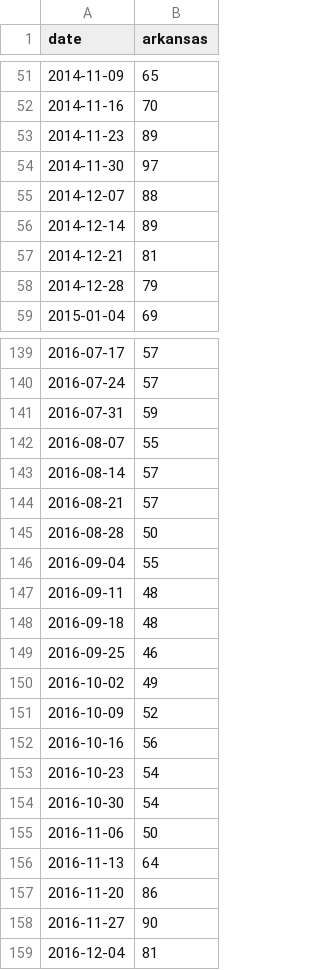
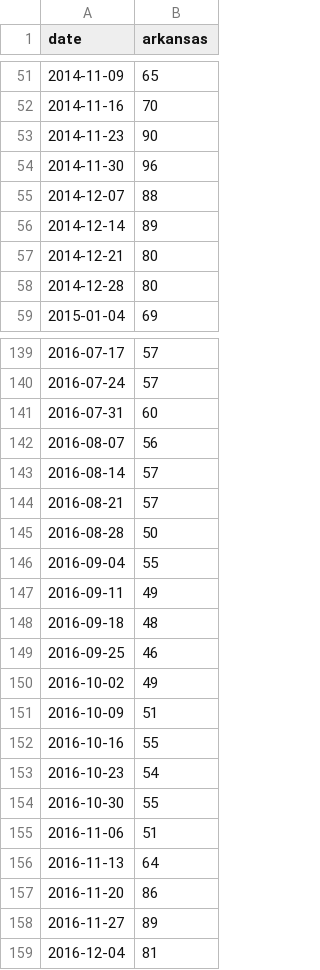
Before and after one commit to Mikellu/Trash-Pandas-nest, a CSV file: heatmap_data/amazon_state_trends/arkansas.csv, drawn as a sheet; only a part is shown, gaps mark what is left out; the diff covers the shown part only.

```diff
--- a/heatmap_data/amazon_state_trends/arkansas.csv
+++ b/heatmap_data/amazon_state_trends/arkansas.csv
@@ -52,8 +52,8 @@
 "2014-11-16",70
-"2014-11-23",89
-"2014-11-30",97
+"2014-11-23",90
+"2014-11-30",96
 "2014-12-07",88
 "2014-12-14",89
-"2014-12-21",81
-"2014-12-28",79
+"2014-12-21",80
+"2014-12-28",80
 "2015-01-04",69
@@ -140,4 +140,4 @@
 "2016-07-24",57
-"2016-07-31",59
-"2016-08-07",55
+"2016-07-31",60
+"2016-08-07",56
 "2016-08-14",57
@@ -146,3 +146,3 @@
 "2016-09-04",55
-"2016-09-11",48
+"2016-09-11",49
 "2016-09-18",48
@@ -150,10 +150,10 @@
 "2016-10-02",49
-"2016-10-09",52
-"2016-10-16",56
+"2016-10-09",51
+"2016-10-16",55
 "2016-10-23",54
-"2016-10-30",54
-"2016-11-06",50
+"2016-10-30",55
+"2016-11-06",51
 "2016-11-13",64
 "2016-11-20",86
-"2016-11-27",90
+"2016-11-27",89
 "2016-12-04",81
```
Also changed, not shown: 35 edited cells elsewhere in this file, heatmap_data/amazon_state_trends/alabama.csv, heatmap_data/amazon_state_trends/california.csv, 29 other files.
